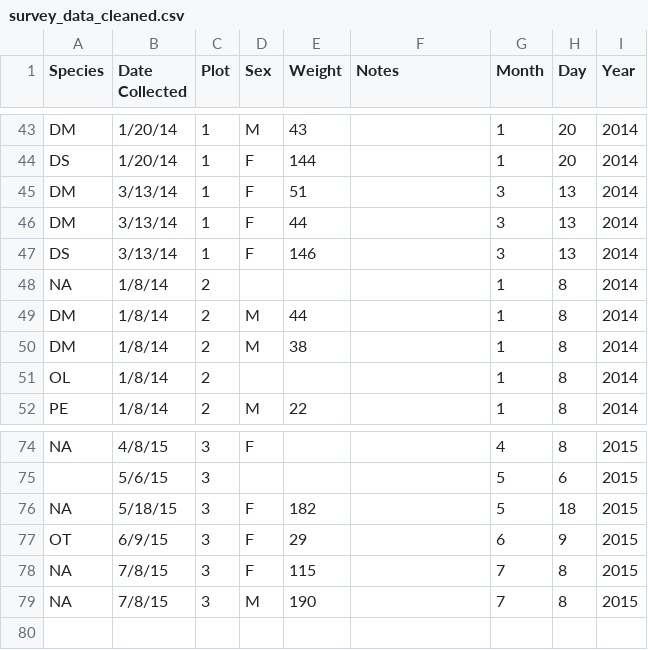
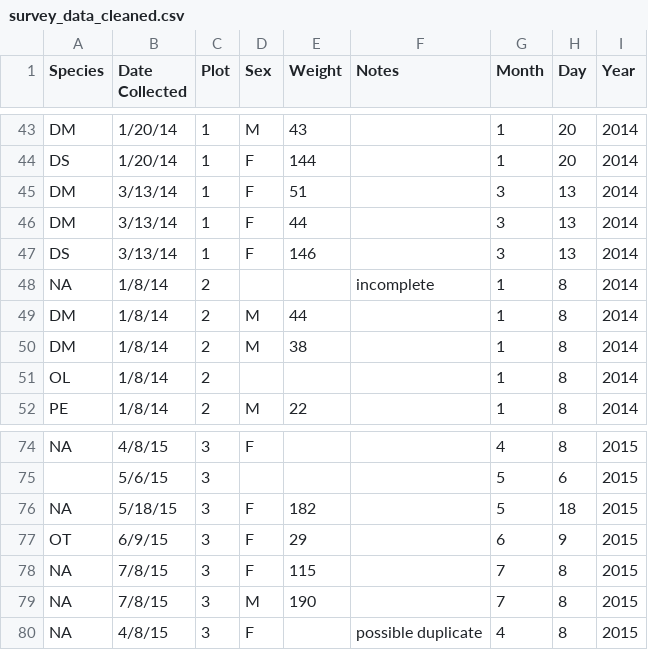
Before and after one commit to tmorrell/survey_data, a CSV file: survey_data_cleaned.csv, drawn as a sheet; only a part is shown, gaps mark what is left out.

Commit message:
Edit some records.

```diff
--- a/survey_data_cleaned.csv
+++ b/survey_data_cleaned.csv
@@ -47,3 +47,3 @@ DM,3/13/14,1,F,44,,3,13,2014
 DS,3/13/14,1,F,146,,3,13,2014
-NA,1/8/14,2,,,,1,8,2014
+NA,1/8/14,2,,,incomplete,1,8,2014
 DM,1/8/14,2,M,44,,1,8,2014
@@ -79 +79,2 @@ NA,7/8/15,3,F,115,,7,8,2015
 NA,7/8/15,3,M,190,,7,8,2015
+NA,4/8/15,3,F,,possible duplicate,4,8,2015
```
